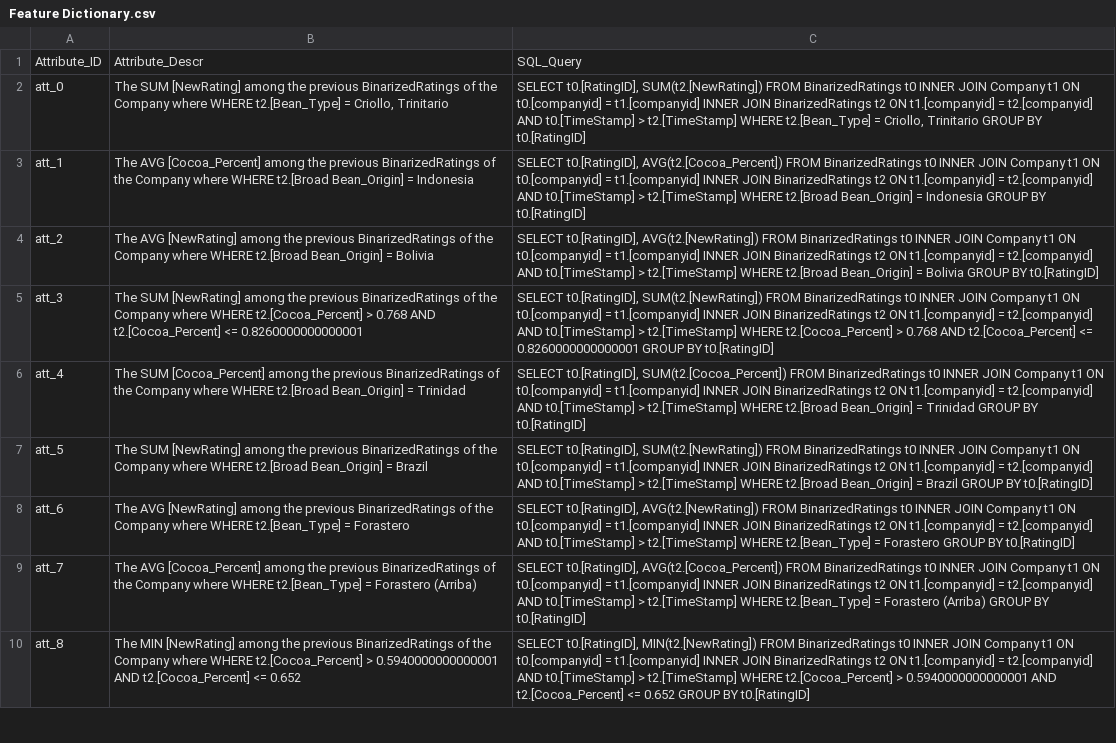
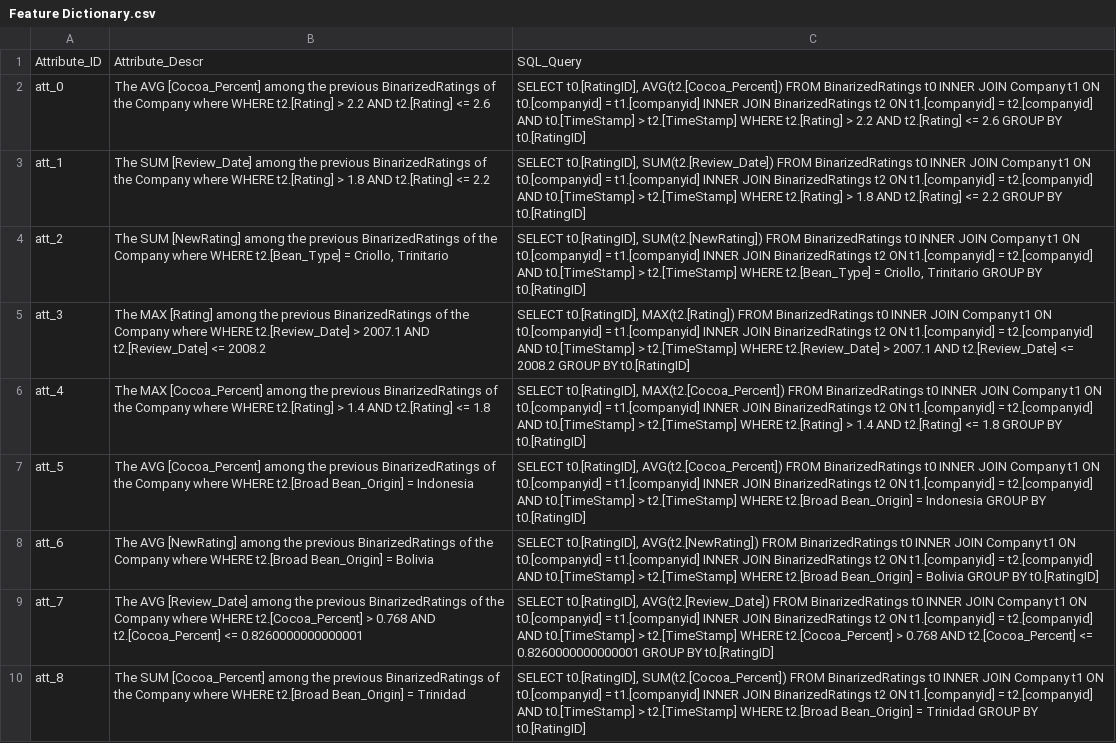
Before and after one commit to jhoagland18/dbms-feature-engineering, a CSV file: output/features/Feature Dictionary.csv, drawn as a sheet; only a part is shown; the diff covers the shown part only; the diff names each change by its address in the sheet, - before the commit and + after, or states it on an @@ line.

```diff
--- a/output/features/Feature Dictionary.csv
+++ b/output/features/Feature Dictionary.csv
-B2: The SUM [NewRating] among the previous BinarizedRatings of the Company where WHERE t2.[Bean_Type] = Criollo, Trinitario
+B2: The AVG [Cocoa_Percent] among the previous BinarizedRatings of the Company where WHERE t2.[Rating] > 2.2 AND t2.[Rating] <= 2.6
-C2: SELECT t0.[RatingID], SUM(t2.[NewRating]) FROM BinarizedRatings t0 INNER JOIN Company t1 ON t0.[companyid] = t1.[companyid] INNER JOIN BinarizedRatings t2 ON t1.[companyid] = t2.[companyid] AND t0.[TimeStamp] > t2.[TimeStamp] WHERE t2.[Bean_Type] = Criollo, Trinitario GROUP BY…
+C2: SELECT t0.[RatingID], AVG(t2.[Cocoa_Percent]) FROM BinarizedRatings t0 INNER JOIN Company t1 ON t0.[companyid] = t1.[companyid] INNER JOIN BinarizedRatings t2 ON t1.[companyid] = t2.[companyid] AND t0.[TimeStamp] > t2.[TimeStamp] WHERE t2.[Rating] > 2.2 AND t2.[Rating] <= 2.6 GROUP BY…
-B3: The AVG [Cocoa_Percent] among the previous BinarizedRatings of the Company where WHERE t2.[Broad Bean_Origin] = Indonesia
+B3: The SUM [Review_Date] among the previous BinarizedRatings of the Company where WHERE t2.[Rating] > 1.8 AND t2.[Rating] <= 2.2
-C3: SELECT t0.[RatingID], AVG(t2.[Cocoa_Percent]) FROM BinarizedRatings t0 INNER JOIN Company t1 ON t0.[companyid] = t1.[companyid] INNER JOIN BinarizedRatings t2 ON t1.[companyid] = t2.[companyid] AND t0.[TimeStamp] > t2.[TimeStamp] WHERE t2.[Broad Bean_Origin] = Indonesia GROUP BY…
+C3: SELECT t0.[RatingID], SUM(t2.[Review_Date]) FROM BinarizedRatings t0 INNER JOIN Company t1 ON t0.[companyid] = t1.[companyid] INNER JOIN BinarizedRatings t2 ON t1.[companyid] = t2.[companyid] AND t0.[TimeStamp] > t2.[TimeStamp] WHERE t2.[Rating] > 1.8 AND t2.[Rating] <= 2.2 GROUP BY…
-B4: The AVG [NewRating] among the previous BinarizedRatings of the Company where WHERE t2.[Broad Bean_Origin] = Bolivia
+B4: The SUM [NewRating] among the previous BinarizedRatings of the Company where WHERE t2.[Bean_Type] = Criollo, Trinitario
-C4: SELECT t0.[RatingID], AVG(t2.[NewRating]) FROM BinarizedRatings t0 INNER JOIN Company t1 ON t0.[companyid] = t1.[companyid] INNER JOIN BinarizedRatings t2 ON t1.[companyid] = t2.[companyid] AND t0.[TimeStamp] > t2.[TimeStamp] WHERE t2.[Broad Bean_Origin] = Bolivia GROUP BY…
+C4: SELECT t0.[RatingID], SUM(t2.[NewRating]) FROM BinarizedRatings t0 INNER JOIN Company t1 ON t0.[companyid] = t1.[companyid] INNER JOIN BinarizedRatings t2 ON t1.[companyid] = t2.[companyid] AND t0.[TimeStamp] > t2.[TimeStamp] WHERE t2.[Bean_Type] = Criollo, Trinitario GROUP BY…
-B5: The SUM [NewRating] among the previous BinarizedRatings of the Company where WHERE t2.[Cocoa_Percent] > 0.768 AND t2.[Cocoa_Percent] <= 0.8260000000000001
+B5: The MAX [Rating] among the previous BinarizedRatings of the Company where WHERE t2.[Review_Date] > 2007.1 AND t2.[Review_Date] <= 2008.2
-C5: SELECT t0.[RatingID], SUM(t2.[NewRating]) FROM BinarizedRatings t0 INNER JOIN Company t1 ON t0.[companyid] = t1.[companyid] INNER JOIN BinarizedRatings t2 ON t1.[companyid] = t2.[companyid] AND t0.[TimeStamp] > t2.[TimeStamp] WHERE t2.[Cocoa_Percent] > 0.768 AND t2.[Cocoa_Percent] <= 0.8260000000000001 GROUP BY…
+C5: SELECT t0.[RatingID], MAX(t2.[Rating]) FROM BinarizedRatings t0 INNER JOIN Company t1 ON t0.[companyid] = t1.[companyid] INNER JOIN BinarizedRatings t2 ON t1.[companyid] = t2.[companyid] AND t0.[TimeStamp] > t2.[TimeStamp] WHERE t2.[Review_Date] > 2007.1 AND t2.[Review_Date] <= 2008.2 GROUP BY…
-B6: The SUM [Cocoa_Percent] among the previous BinarizedRatings of the Company where WHERE t2.[Broad Bean_Origin] = Trinidad
+B6: The MAX [Cocoa_Percent] among the previous BinarizedRatings of the Company where WHERE t2.[Rating] > 1.4 AND t2.[Rating] <= 1.8
-C6: SELECT t0.[RatingID], SUM(t2.[Cocoa_Percent]) FROM BinarizedRatings t0 INNER JOIN Company t1 ON t0.[companyid] = t1.[companyid] INNER JOIN BinarizedRatings t2 ON t1.[companyid] = t2.[companyid] AND t0.[TimeStamp] > t2.[TimeStamp] WHERE t2.[Broad Bean_Origin] = Trinidad GROUP BY…
+C6: SELECT t0.[RatingID], MAX(t2.[Cocoa_Percent]) FROM BinarizedRatings t0 INNER JOIN Company t1 ON t0.[companyid] = t1.[companyid] INNER JOIN BinarizedRatings t2 ON t1.[companyid] = t2.[companyid] AND t0.[TimeStamp] > t2.[TimeStamp] WHERE t2.[Rating] > 1.4 AND t2.[Rating] <= 1.8 GROUP BY…
-B7: The SUM [NewRating] among the previous BinarizedRatings of the Company where WHERE t2.[Broad Bean_Origin] = Brazil
+B7: The AVG [Cocoa_Percent] among the previous BinarizedRatings of the Company where WHERE t2.[Broad Bean_Origin] = Indonesia
-C7: SELECT t0.[RatingID], SUM(t2.[NewRating]) FROM BinarizedRatings t0 INNER JOIN Company t1 ON t0.[companyid] = t1.[companyid] INNER JOIN BinarizedRatings t2 ON t1.[companyid] = t2.[companyid] AND t0.[TimeStamp] > t2.[TimeStamp] WHERE t2.[Broad Bean_Origin] = Brazil GROUP BY…
+C7: SELECT t0.[RatingID], AVG(t2.[Cocoa_Percent]) FROM BinarizedRatings t0 INNER JOIN Company t1 ON t0.[companyid] = t1.[companyid] INNER JOIN BinarizedRatings t2 ON t1.[companyid] = t2.[companyid] AND t0.[TimeStamp] > t2.[TimeStamp] WHERE t2.[Broad Bean_Origin] = Indonesia GROUP BY…
-B8: …where WHERE t2.[Bean_Type] = Forastero
+B8: …where WHERE t2.[Broad Bean_Origin] = Bolivia
-C8: …t2.[TimeStamp] WHERE t2.[Bean_Type] = Forastero GROUP BY…
+C8: …t2.[TimeStamp] WHERE t2.[Broad Bean_Origin] = Bolivia GROUP BY…
-B9: The AVG [Cocoa_Percent] among the previous BinarizedRatings of the Company where WHERE t2.[Bean_Type] = Forastero (Arriba)
+B9: The AVG [Review_Date] among the previous BinarizedRatings of the Company where WHERE t2.[Cocoa_Percent] > 0.768 AND t2.[Cocoa_Percent] <= 0.8260000000000001
-C9: SELECT t0.[RatingID], AVG(t2.[Cocoa_Percent]) FROM BinarizedRatings t0 INNER JOIN Company t1 ON t0.[companyid] = t1.[companyid] INNER JOIN BinarizedRatings t2 ON t1.[companyid] = t2.[companyid] AND t0.[TimeStamp] > t2.[TimeStamp] WHERE t2.[Bean_Type] = Forastero (Arriba) GROUP BY…
+C9: SELECT t0.[RatingID], AVG(t2.[Review_Date]) FROM BinarizedRatings t0 INNER JOIN Company t1 ON t0.[companyid] = t1.[companyid] INNER JOIN BinarizedRatings t2 ON t1.[companyid] = t2.[companyid] AND t0.[TimeStamp] > t2.[TimeStamp] WHERE t2.[Cocoa_Percent] > 0.768 AND t2.[Cocoa_Percent] <= 0.8260000000000001 GROUP BY…
-B10: The MIN [NewRating] among the previous BinarizedRatings of the Company where WHERE t2.[Cocoa_Percent] > 0.5940000000000001 AND t2.[Cocoa_Percent] <= 0.652
+B10: The SUM [Cocoa_Percent] among the previous BinarizedRatings of the Company where WHERE t2.[Broad Bean_Origin] = Trinidad
-C10: SELECT t0.[RatingID], MIN(t2.[NewRating]) FROM BinarizedRatings t0 INNER JOIN Company t1 ON t0.[companyid] = t1.[companyid] INNER JOIN BinarizedRatings t2 ON t1.[companyid] = t2.[companyid] AND t0.[TimeStamp] > t2.[TimeStamp] WHERE t2.[Cocoa_Percent] > 0.5940000000000001 AND t2.[Cocoa_Percent] <= 0.652 GROUP BY…
+C10: SELECT t0.[RatingID], SUM(t2.[Cocoa_Percent]) FROM BinarizedRatings t0 INNER JOIN Company t1 ON t0.[companyid] = t1.[companyid] INNER JOIN BinarizedRatings t2 ON t1.[companyid] = t2.[companyid] AND t0.[TimeStamp] > t2.[TimeStamp] WHERE t2.[Broad Bean_Origin] = Trinidad GROUP BY…
```
Also changed, not shown: 11 added rows and 10 edited cells elsewhere in this file, schema/tables/BinarizedRatings.csv, schema/tables/Company.csv, 15 other files.
